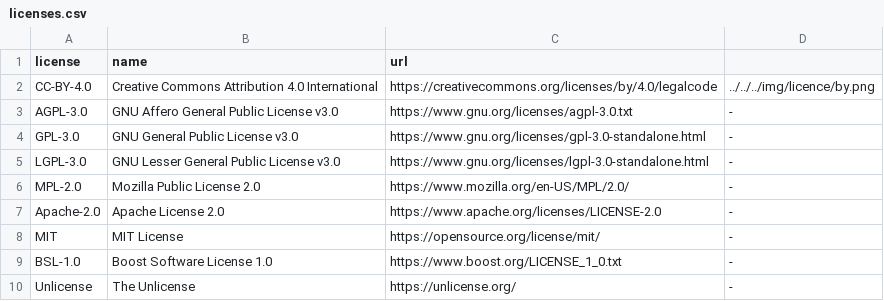
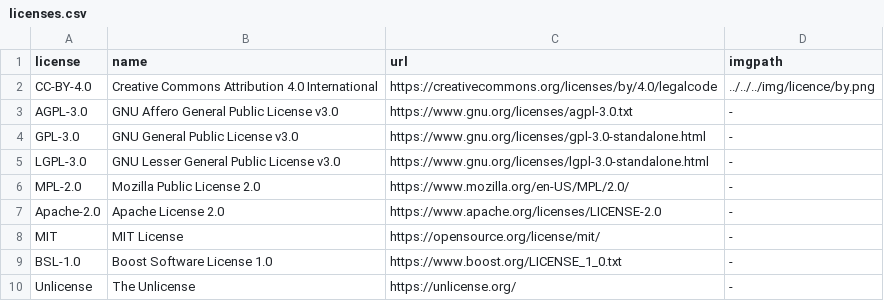
Before and after one commit to ModelAtlasofTheEarth/Model-Submission, a CSV file: .github/scripts/licenses.csv, drawn as a sheet.

Commit message:
Update licenses.csv

```diff
--- a/.github/scripts/licenses.csv
+++ b/.github/scripts/licenses.csv
@@ -1,2 +1,2 @@
-license,name,url
+license,name,url, imgpath
 CC-BY-4.0,Creative Commons Attribution 4.0 International,https://creativecommons.org/licenses/by/4.0/legalcode, ../../../img/licence/by.png
```
